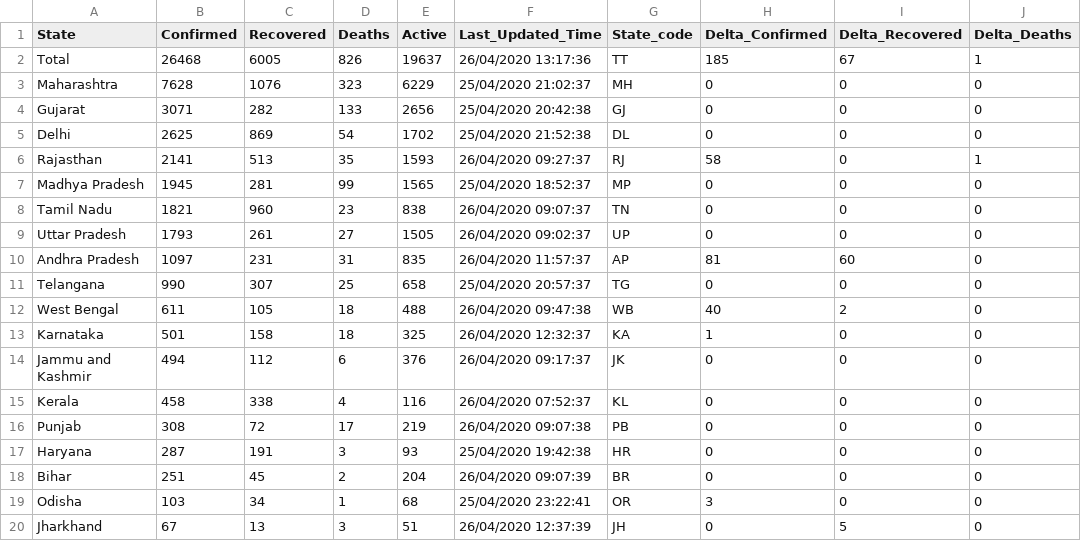
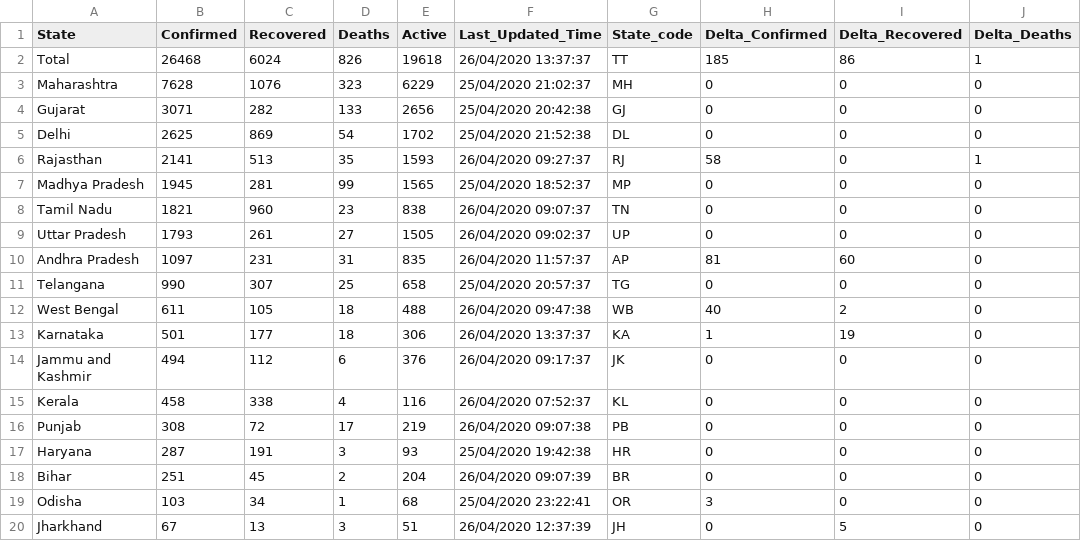
Before and after one commit to wanderingcoderr/api, a CSV file: csv/2020-04-26/state_wise.csv, drawn as a sheet; only a part is shown; the diff names each change by its address in the sheet, - before the commit and + after, or states it on an @@ line.

```diff
--- a/csv/2020-04-26/state_wise.csv
+++ b/csv/2020-04-26/state_wise.csv
-C2 (Recovered): 6005
+C2 (Recovered): 6024
-E2 (Active): 19637
+E2 (Active): 19618
-F2 (Last_Updated_Time): 26/04/2020 13:17:36
+F2 (Last_Updated_Time): 26/04/2020 13:37:37
-I2 (Delta_Recovered): 67
+I2 (Delta_Recovered): 86
-C13 (Recovered): 158
+C13 (Recovered): 177
-E13 (Active): 325
+E13 (Active): 306
-F13 (Last_Updated_Time): 26/04/2020 12:32:37
+F13 (Last_Updated_Time): 26/04/2020 13:37:37
-I13 (Delta_Recovered): 0
+I13 (Delta_Recovered): 19
```
Also changed, not shown: csv/2020-04-26/death_and_recovered.csv, csv/2020-04-26/death_and_recovered2.csv, 8 other files.
